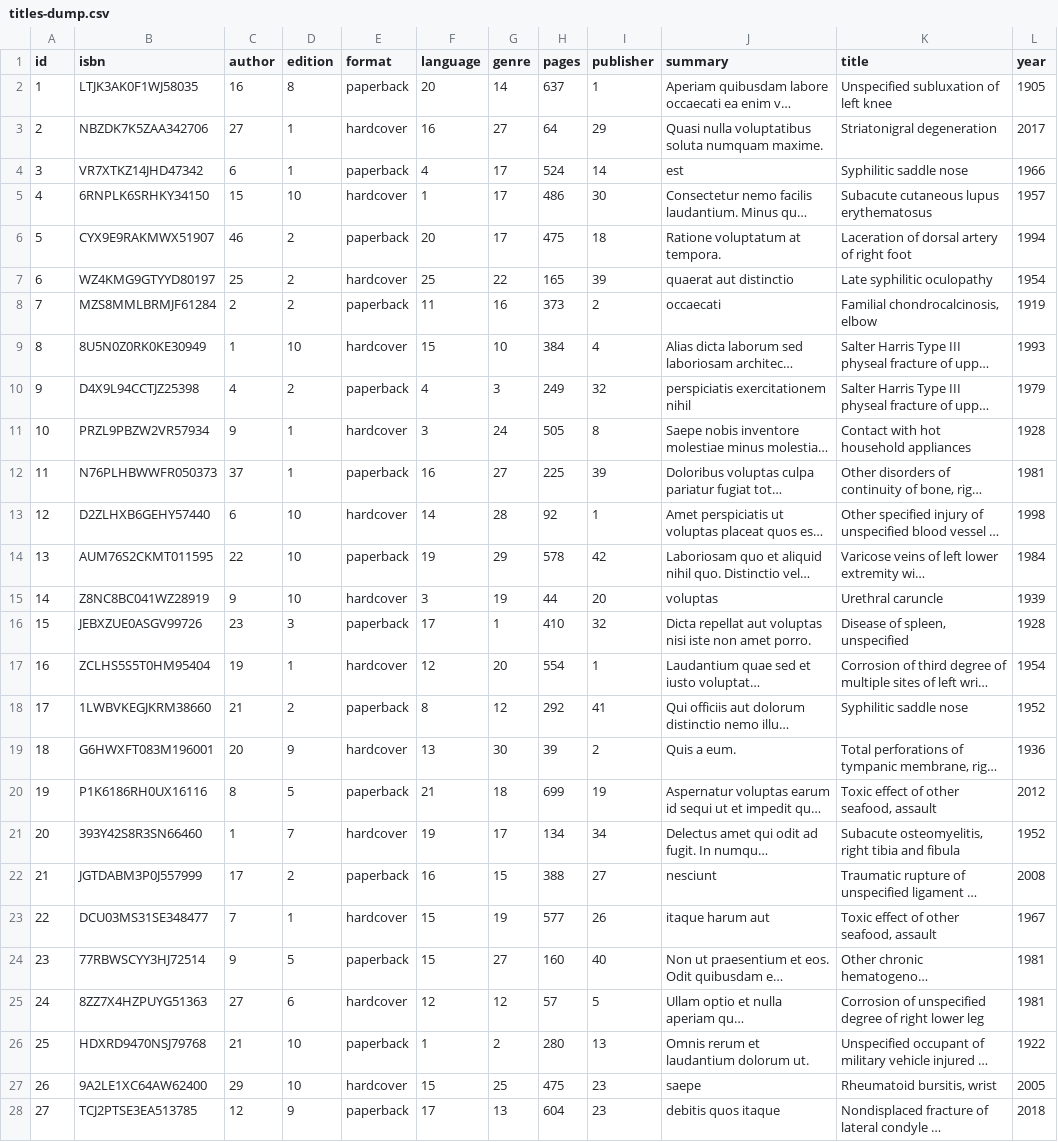
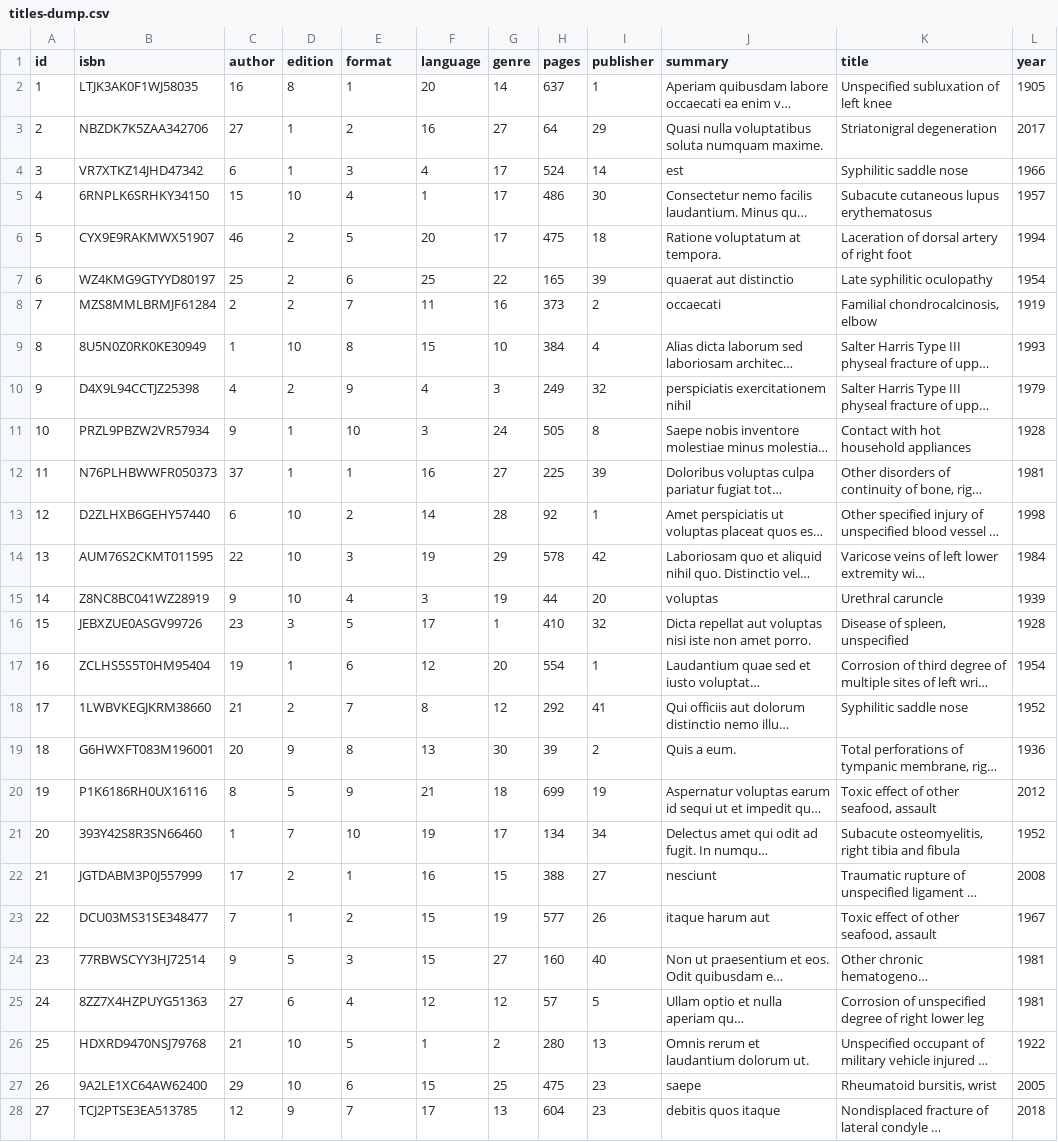
Before and after one commit to rodmoioliveira/livs-stack, a CSV file: db/csv/titles-dump.csv, drawn as a sheet; only a part is shown; long unchanged cells end in …; the diff covers the shown part only; the diff names each change by its address in the sheet, - before the commit and + after, or states it on an @@ line.

Commit message:
feat: add formats table

```diff
--- a/db/csv/titles-dump.csv
+++ b/db/csv/titles-dump.csv
-E2 (format): paperback
+E2 (format): 1
-E3 (format): hardcover
+E3 (format): 2
-E4 (format): paperback
+E4 (format): 3
-E5 (format): hardcover
+E5 (format): 4
-E6 (format): paperback
+E6 (format): 5
-E7 (format): hardcover
+E7 (format): 6
-E8 (format): paperback
+E8 (format): 7
-E9 (format): hardcover
+E9 (format): 8
-E10 (format): paperback
+E10 (format): 9
-E11 (format): hardcover
+E11 (format): 10
-E12 (format): paperback
+E12 (format): 1
-E13 (format): hardcover
+E13 (format): 2
-E14 (format): paperback
+E14 (format): 3
-E15 (format): hardcover
+E15 (format): 4
-E16 (format): paperback
+E16 (format): 5
-E17 (format): hardcover
+E17 (format): 6
-E18 (format): paperback
+E18 (format): 7
-E19 (format): hardcover
+E19 (format): 8
-E20 (format): paperback
+E20 (format): 9
-E21 (format): hardcover
+E21 (format): 10
-E22 (format): paperback
+E22 (format): 1
-E23 (format): hardcover
+E23 (format): 2
-E24 (format): paperback
+E24 (format): 3
-E25 (format): hardcover
+E25 (format): 4
-E26 (format): paperback
+E26 (format): 5
-E27 (format): hardcover
+E27 (format): 6
-E28 (format): paperback
+E28 (format): 7
```
Also changed, not shown: 73 edited cells elsewhere in this file, db/csv/titles.csv, 6 other files.
